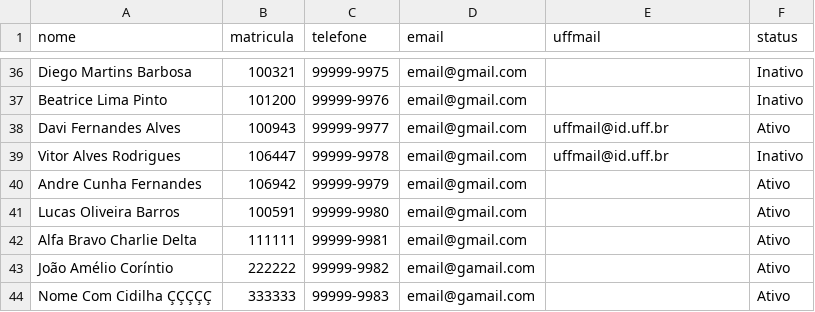
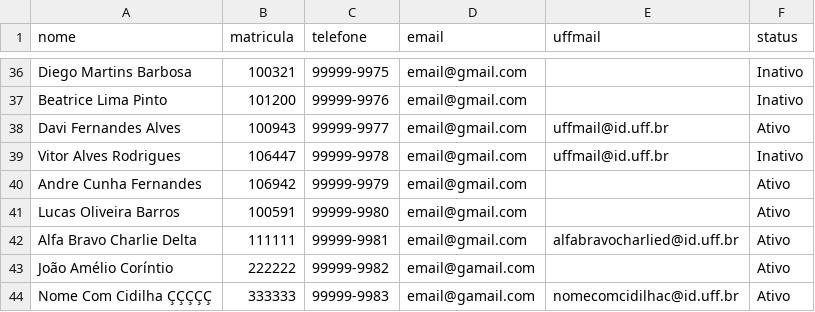
Before and after one commit to marcosestudo/desafio1_uffmail_generator, a CSV file: alunos.csv, drawn as a sheet; only a part is shown, gaps mark what is left out.

```diff
--- a/alunos.csv
+++ b/alunos.csv
@@ -41,4 +41,4 @@ Andre Cunha Fernandes,106942,99999-9979,email@gmail.com,,Ativo
 Lucas Oliveira Barros,100591,99999-9980,email@gmail.com,,Ativo
-Alfa Bravo Charlie Delta,111111,99999-9981,email@gmail.com,,Ativo
+Alfa Bravo Charlie Delta,111111,99999-9981,email@gmail.com,alfabravocharlied@id.uff.br,Ativo
 João Amélio Coríntio,222222, 99999-9982,email@gamail.com,,Ativo
-Nome Com Cidilha ÇÇÇÇÇ,333333, 99999-9983,email@gamail.com,,Ativo
+Nome Com Cidilha ÇÇÇÇÇ,333333, 99999-9983,email@gamail.com,nomecomcidilhac@id.uff.br,Ativo
```
Also changed, not shown: 1 other file.
